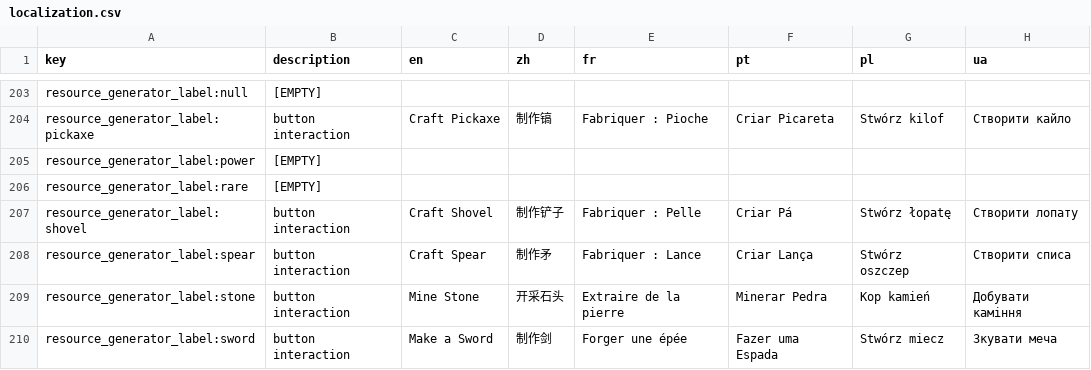
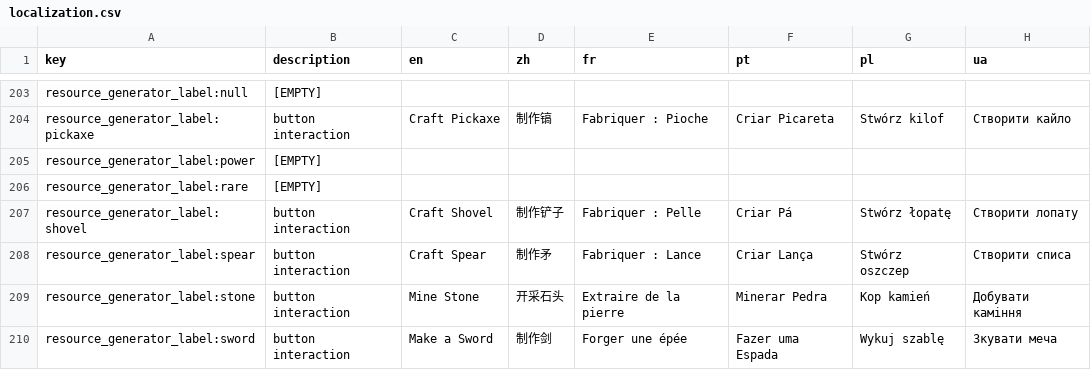
Before and after one commit to TinyTakinTeller/GodotProjectZero, a CSV file: assets/i18n/localization.csv, drawn as a sheet; only a part is shown, gaps mark what is left out; the diff covers the shown part only.

```diff
--- a/assets/i18n/localization.csv
+++ b/assets/i18n/localization.csv
@@ -209,2 +209,2 @@ resource_generator_label:spear,button interaction,Craft Spear,制作矛,Fabrique
 resource_generator_label:stone,button interaction,Mine Stone,开采石头,Extraire de la pierre,Minerar Pedra,Kop kamień,Добувати каміння
-resource_generator_label:sword,button interaction,Make a Sword,制作剑,Forger une épée,Fazer uma Espada,Stwórz miecz,Зкувати меча
+resource_generator_label:sword,button interaction,Make a Sword,制作剑,Forger une épée,Fazer uma Espada,Wykuj szablę,Зкувати меча
```
Also changed, not shown: 24 edited cells elsewhere in this file, 4 other files.
